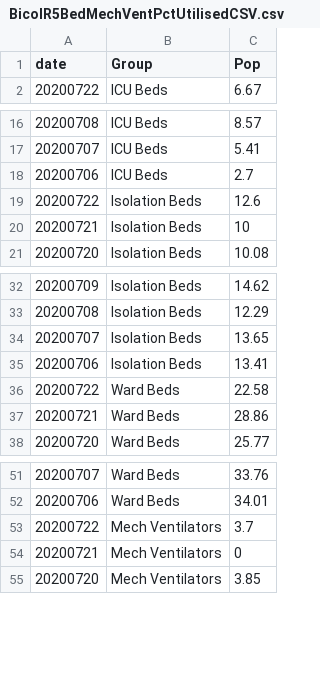
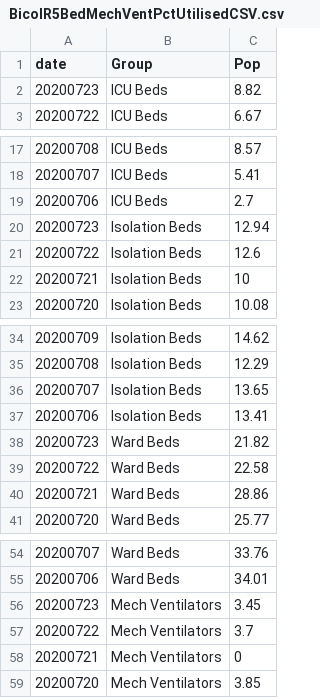
Before and after one commit to jmbangate/jmbangate.github.io, a CSV file: covid/BicolR5BedMechVentPctUtilisedCSV.csv, drawn as a sheet; only a part is shown, gaps mark what is left out; the diff names each change by its address in the sheet, - before the commit and + after, or states it on an @@ line.

```diff
--- a/covid/BicolR5BedMechVentPctUtilisedCSV.csv
+++ b/covid/BicolR5BedMechVentPctUtilisedCSV.csv
+row 2: 20200723 | ICU Beds | 8.82
+row 20: 20200723 | Isolation Beds | 12.94
+row 38: 20200723 | Ward Beds | 21.82
+row 56: 20200723 | Mech Ventilators | 3.45
```
Also changed, not shown: covid/BicolR5BedMechVentCapacityCSV.csv, covid/BicolR5TotalTestDoneCSV.csv, 7 other files.
